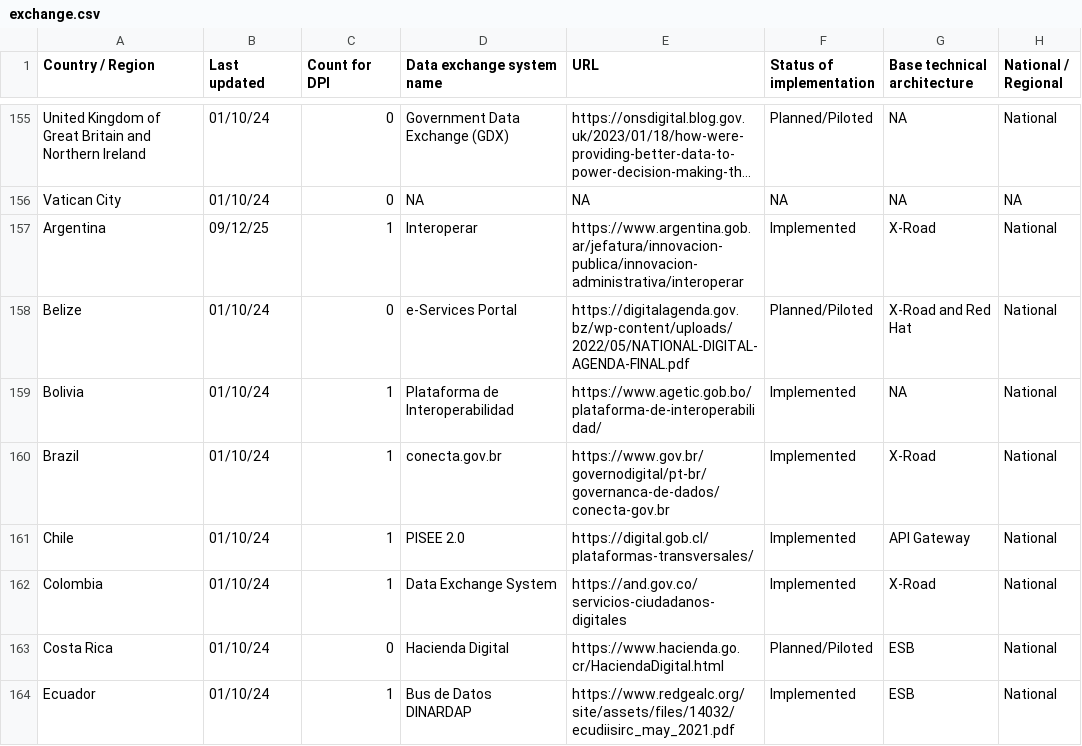
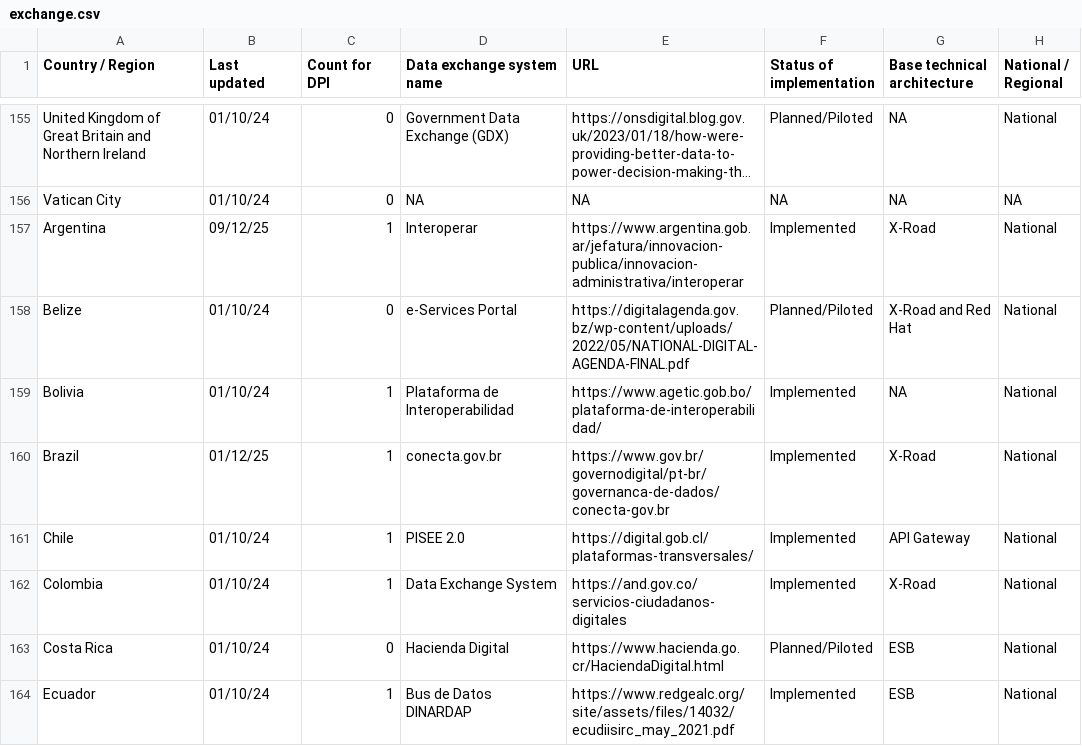
Before and after one commit to olizilla/digital-public-infra-map, a CSV file: public/data/latest/exchange.csv, drawn as a sheet; only a part is shown, gaps mark what is left out; long unchanged cells end in …; the diff covers the shown part only; the diff names each change by its address in the sheet, - before the commit and + after, or states it on an @@ line.

```diff
--- a/public/data/latest/exchange.csv
+++ b/public/data/latest/exchange.csv
-B160 (Last updated): 01/10/24
+B160 (Last updated): 01/12/25
```
Also changed, not shown: 1 removed row and 42 edited cells elsewhere in this file.
